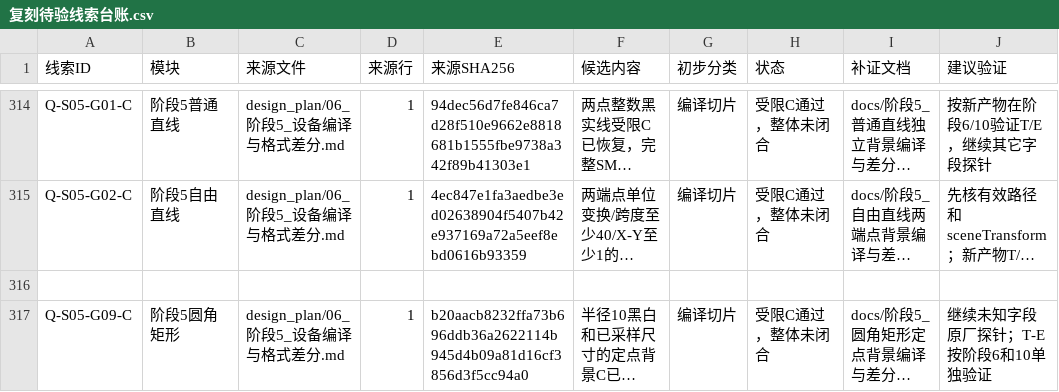
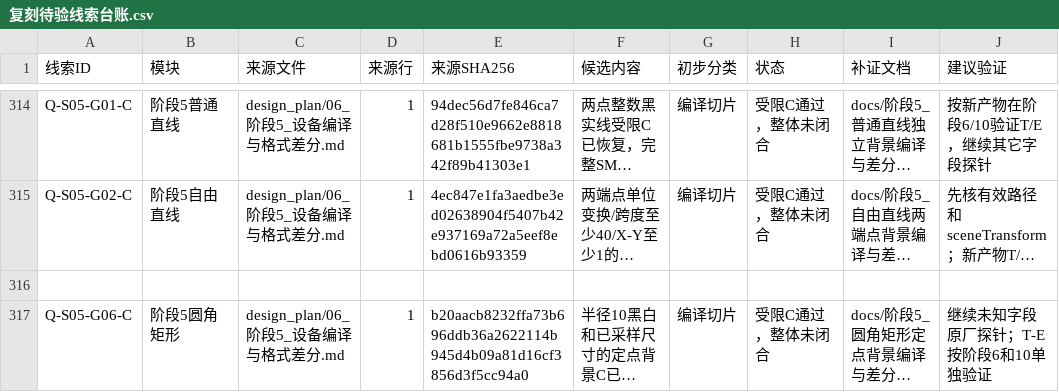
Before and after one commit to xialang2025/KinSealStudio, a CSV file: design_plan/复刻待验线索台账.csv, drawn as a sheet; only a part is shown, gaps mark what is left out; long unchanged cells end in …; the diff names each change by its address in the sheet, - before the commit and + after, or states it on an @@ line.

```diff
--- a/design_plan/复刻待验线索台账.csv
+++ b/design_plan/复刻待验线索台账.csv
-A317 (线索ID): Q-S05-G09-C
+A317 (线索ID): Q-S05-G06-C
```
Also changed, not shown: 10 other files.
